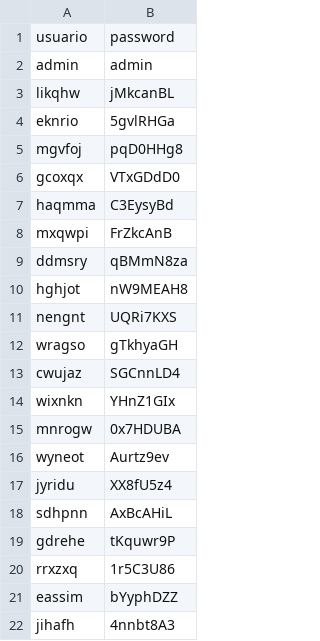
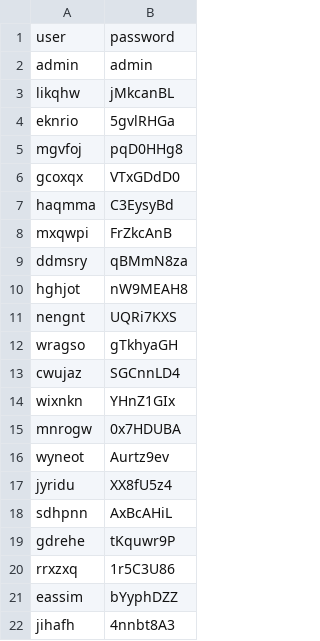
Before and after one commit to devdavcor/TT_2025_A171_SS, a CSV file: db/usuarios.csv, drawn as a sheet.

```diff
--- a/db/usuarios.csv
+++ b/db/usuarios.csv
@@ -1,2 +1,2 @@
-usuario,password
+user,password
 admin,admin
```
Also changed, not shown: 13 other files.
